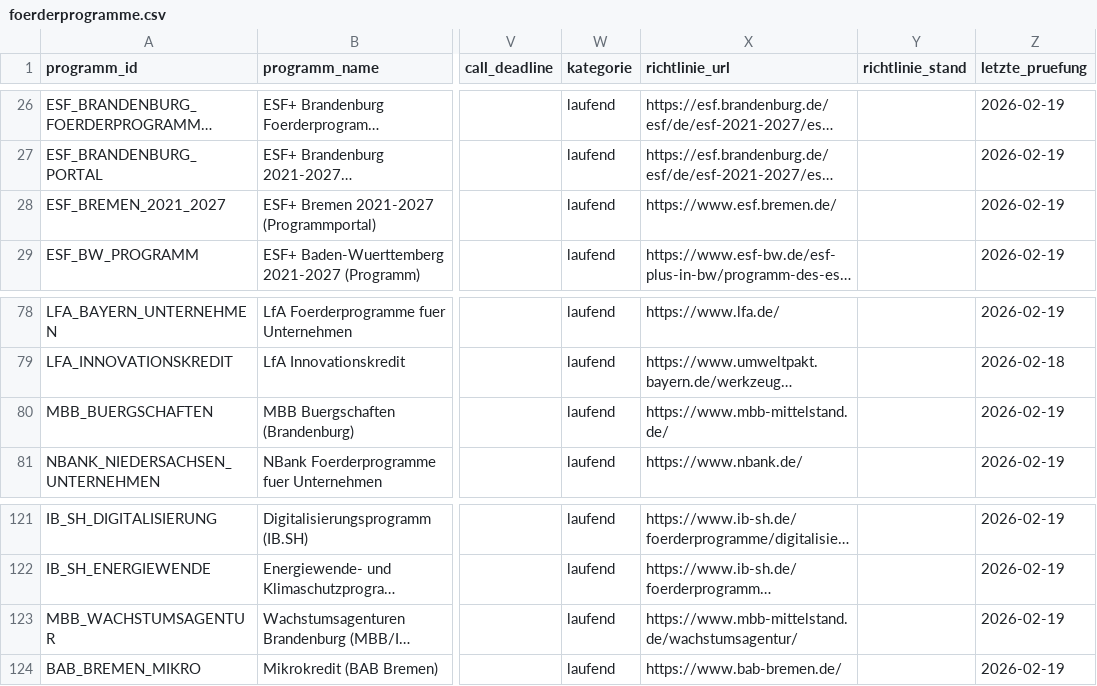
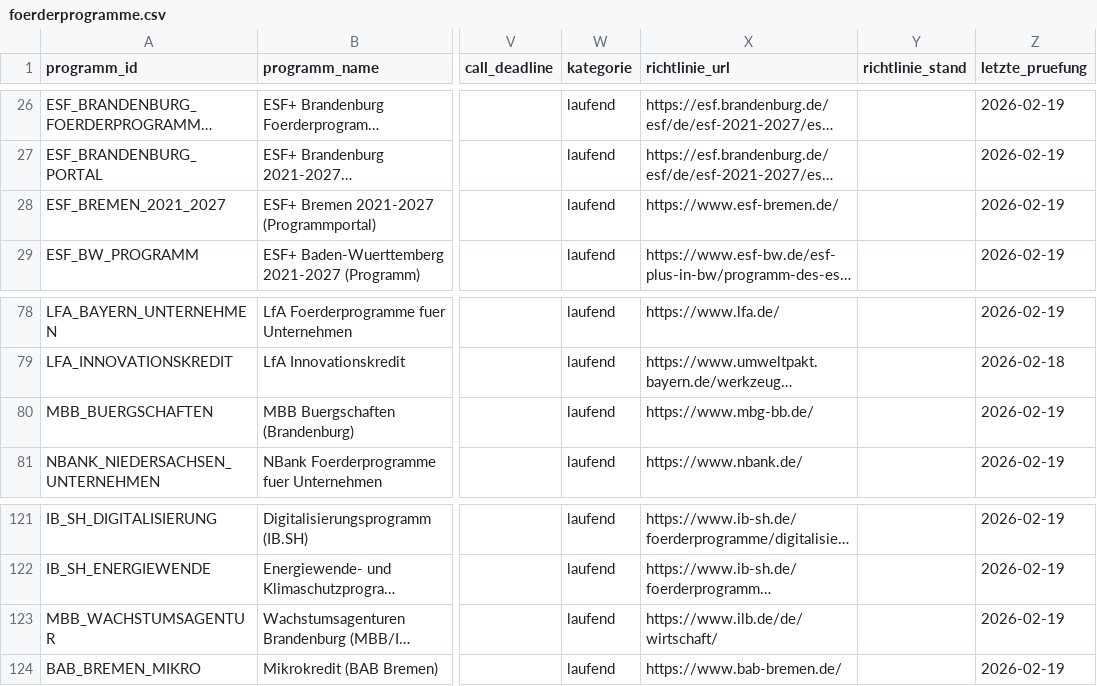
Before and after one commit to weissio/foerdermittel-navigator, a CSV file: data/foerderprogramme.csv, drawn as a sheet; only a part is shown, gaps mark what is left out; long unchanged cells end in …; the diff names each change by its address in the sheet, - before the commit and + after, or states it on an @@ line.

Commit message:
data: fix esf bremen and mbb info links

```diff
--- a/data/foerderprogramme.csv
+++ b/data/foerderprogramme.csv
-X28 (richtlinie_url): https://www.esf.bremen.de/
+X28 (richtlinie_url): https://www.esf-bremen.de/
-X80 (richtlinie_url): https://www.mbb-mittelstand.de/
+X80 (richtlinie_url): https://www.mbg-bb.de/
-X123 (richtlinie_url): https://www.mbb-mittelstand.de/wachstumsagentur/
+X123 (richtlinie_url): https://www.ilb.de/de/wirtschaft/
```
Also changed, not shown: 8 other files.
